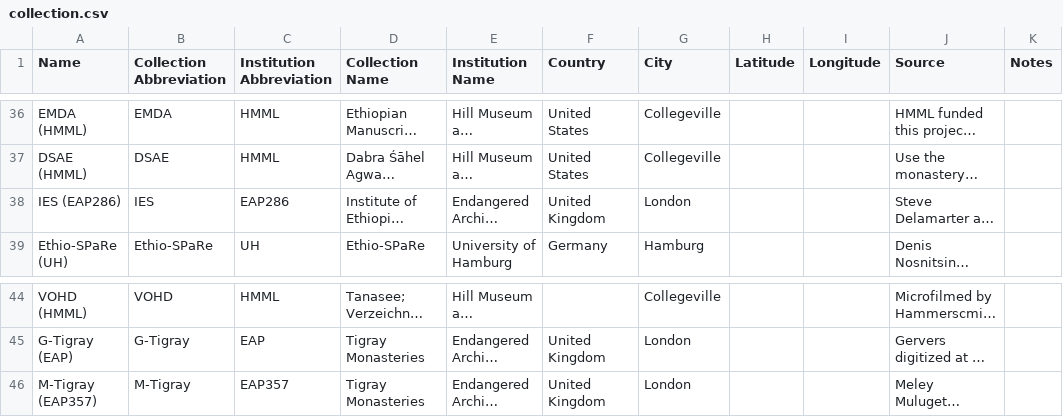
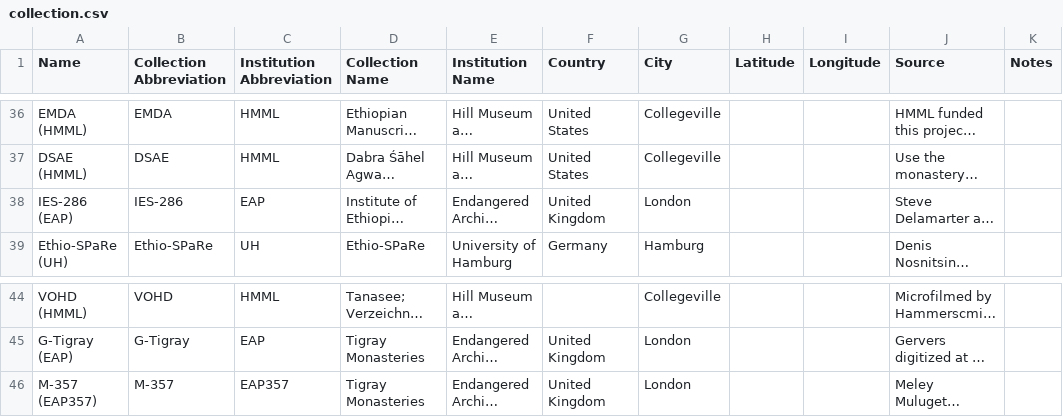
Before and after one commit to Princeton-CDH/pemm-data, a CSV file: data/collection.csv, drawn as a sheet; only a part is shown, gaps mark what is left out; long unchanged cells end in …; the diff names each change by its address in the sheet, - before the commit and + after, or states it on an @@ line.

Commit message:
Automatic data updates from PEMM
Co-authored-by: Gissoo <44615389+gissoo@users.noreply.github.com>
Co-authored-by: WendyLBelcher <56000106+WendyLBelcher@users.noreply.github.com>

```diff
--- a/data/collection.csv
+++ b/data/collection.csv
-A38 (Name): IES (EAP286)
+A38 (Name): IES-286 (EAP)
-B38 (Collection Abbreviation): IES
+B38 (Collection Abbreviation): IES-286
-C38 (Institution Abbreviation): EAP286
+C38 (Institution Abbreviation): EAP
-A46 (Name): M-Tigray (EAP357)
+A46 (Name): M-357 (EAP357)
-B46 (Collection Abbreviation): M-Tigray
+B46 (Collection Abbreviation): M-357
```
